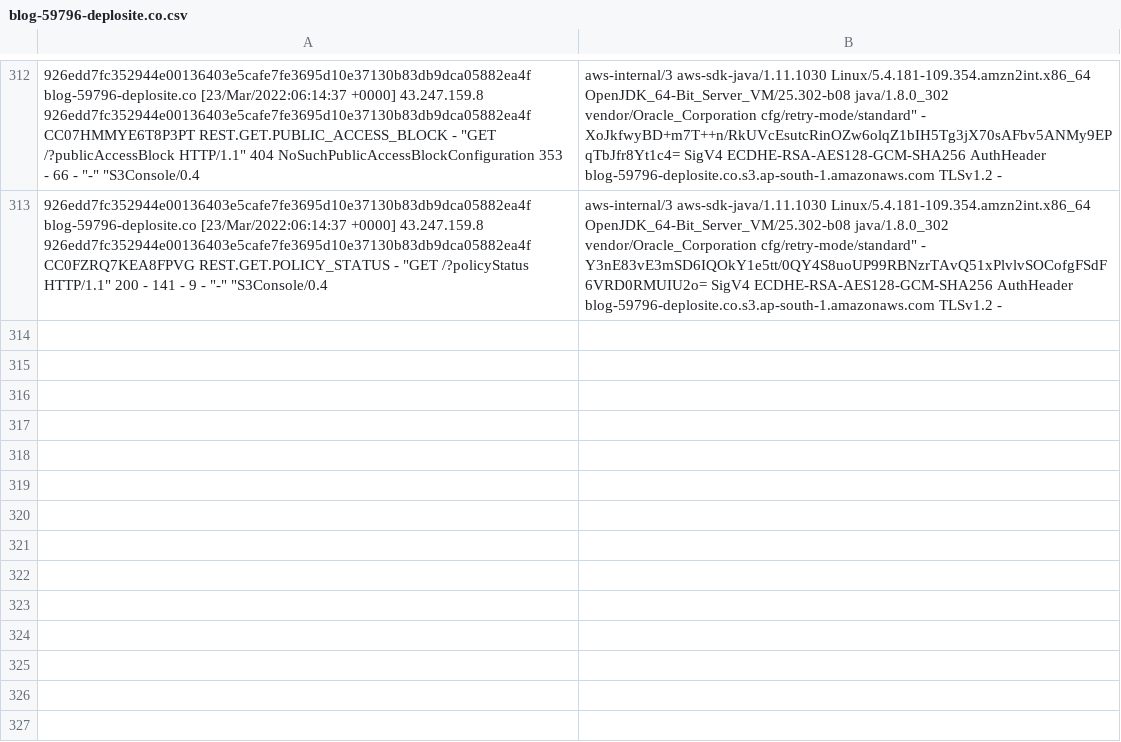
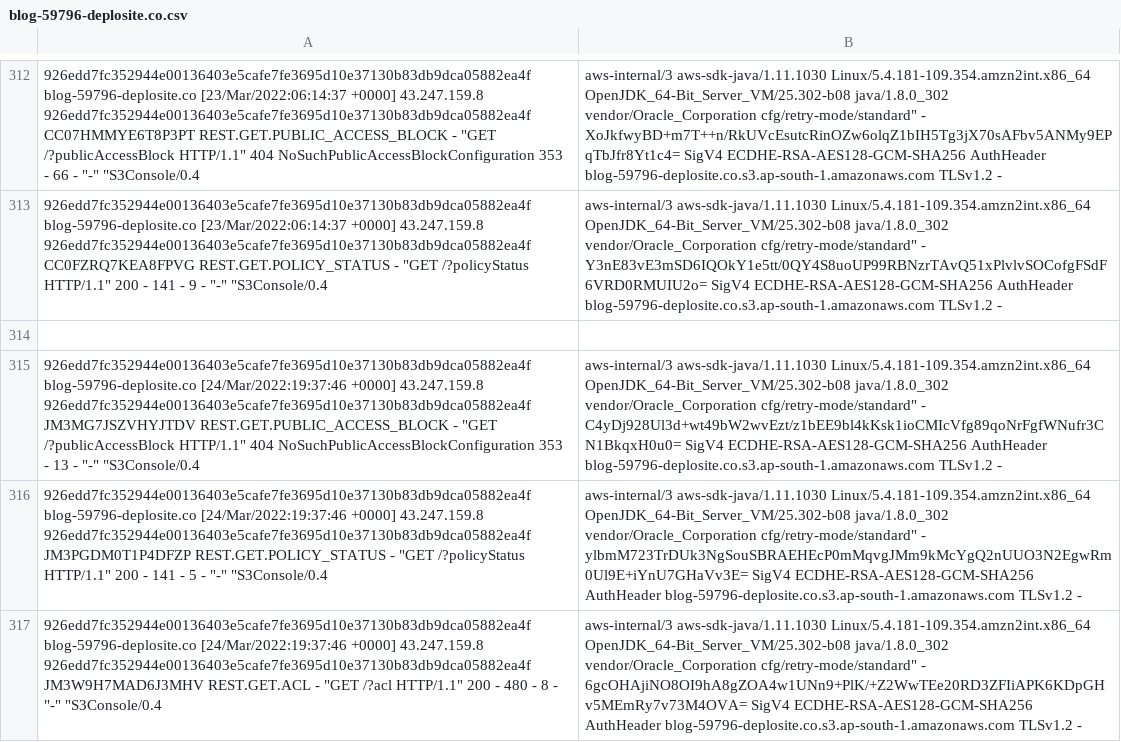
Before and after one commit to pulkitjain708/deplosite, a CSV file: web/logs/blog-59796-deplosite.co.csv, drawn as a sheet; only a part is shown, gaps mark what is left out; the diff names each change by its address in the sheet, - before the commit and + after, or states it on an @@ line.

```diff
--- a/web/logs/blog-59796-deplosite.co.csv
+++ b/web/logs/blog-59796-deplosite.co.csv
+row 314: (empty)
+row 315: 926edd7fc352944e00136403e5cafe7fe3695d10e37130b83db9dca05882ea4f blog-59796-deplosite.co [24/Mar/2022:19:37:46 +0000] 43.247.159.8 926edd7fc352944e00136403e5cafe7fe3695d10e37130b83db9dca05882ea4f JM3MG7JSZVHYJTDV REST.GET.PUBLIC_ACCESS_BLOCK - "GET /?publicAccessBlock HTTP/1.1" 404 NoSuchPublicAccessBlockConfiguration 353 - 13 - "-" "S3Console/0.4 | aws-internal/3 aws-sdk-java/1.11.1030 Linux/5.4.181-109.354.amzn2int.x86_64 OpenJDK_64-Bit_Server_VM/25.302-b08 java/1.8.0_302 vendor/Oracle_Corporation cfg/retry-mode/standard" - C4yDj928Ul3d+wt49bW2wvEzt/z1bEE9bl4kKsk1ioCMIcVfg89qoNrFgfWNufr3CN1BkqxH0u0= SigV4 ECDHE-RSA-AES128-GCM-SHA256 AuthHeader blog-59796-deplosite.co.s3.ap-south-1.amazonaws.com TLSv1.2 -
+row 316: 926edd7fc352944e00136403e5cafe7fe3695d10e37130b83db9dca05882ea4f blog-59796-deplosite.co [24/Mar/2022:19:37:46 +0000] 43.247.159.8 926edd7fc352944e00136403e5cafe7fe3695d10e37130b83db9dca05882ea4f JM3PGDM0T1P4DFZP REST.GET.POLICY_STATUS - "GET /?policyStatus HTTP/1.1" 200 - 141 - 5 - "-" "S3Console/0.4 | aws-internal/3 aws-sdk-java/1.11.1030 Linux/5.4.181-109.354.amzn2int.x86_64 OpenJDK_64-Bit_Server_VM/25.302-b08 java/1.8.0_302 vendor/Oracle_Corporation cfg/retry-mode/standard" - ylbmM723TrDUk3NgSouSBRAEHEcP0mMqvgJMm9kMcYgQ2nUUO3N2EgwRm0Ul9E+iYnU7GHaVv3E= SigV4 ECDHE-RSA-AES128-GCM-SHA256 AuthHeader blog-59796-deplosite.co.s3.ap-south-1.amazonaws.com TLSv1.2 -
+row 317: 926edd7fc352944e00136403e5cafe7fe3695d10e37130b83db9dca05882ea4f blog-59796-deplosite.co [24/Mar/2022:19:37:46 +0000] 43.247.159.8 926edd7fc352944e00136403e5cafe7fe3695d10e37130b83db9dca05882ea4f JM3W9H7MAD6J3MHV REST.GET.ACL - "GET /?acl HTTP/1.1" 200 - 480 - 8 - "-" "S3Console/0.4 | aws-internal/3 aws-sdk-java/1.11.1030 Linux/5.4.181-109.354.amzn2int.x86_64 OpenJDK_64-Bit_Server_VM/25.302-b08 java/1.8.0_302 vendor/Oracle_Corporation cfg/retry-mode/standard" - 6gcOHAjiNO8OI9hA8gZOA4w1UNn9+PlK/+Z2WwTEe20RD3ZFIiAPK6KDpGHv5MEmRy7v73M4OVA= SigV4 ECDHE-RSA-AES128-GCM-SHA256 AuthHeader blog-59796-deplosite.co.s3.ap-south-1.amazonaws.com TLSv1.2 -
```
Also changed, not shown: web/logs/profile-23886-deplosite.co.csv, 4 other files.
